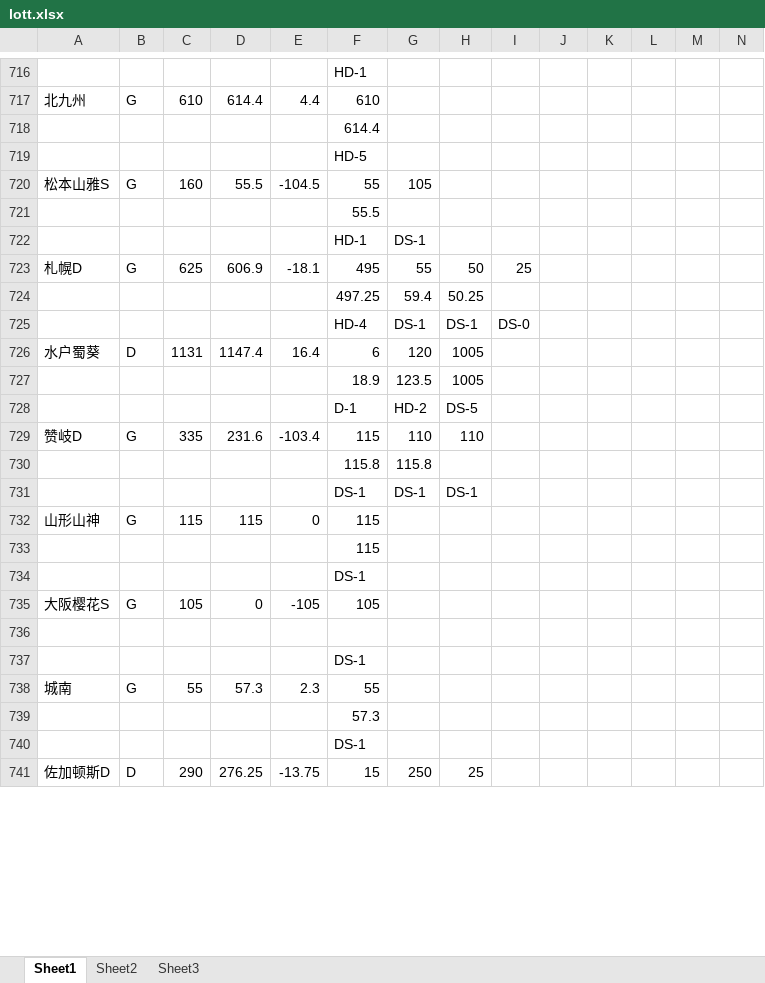
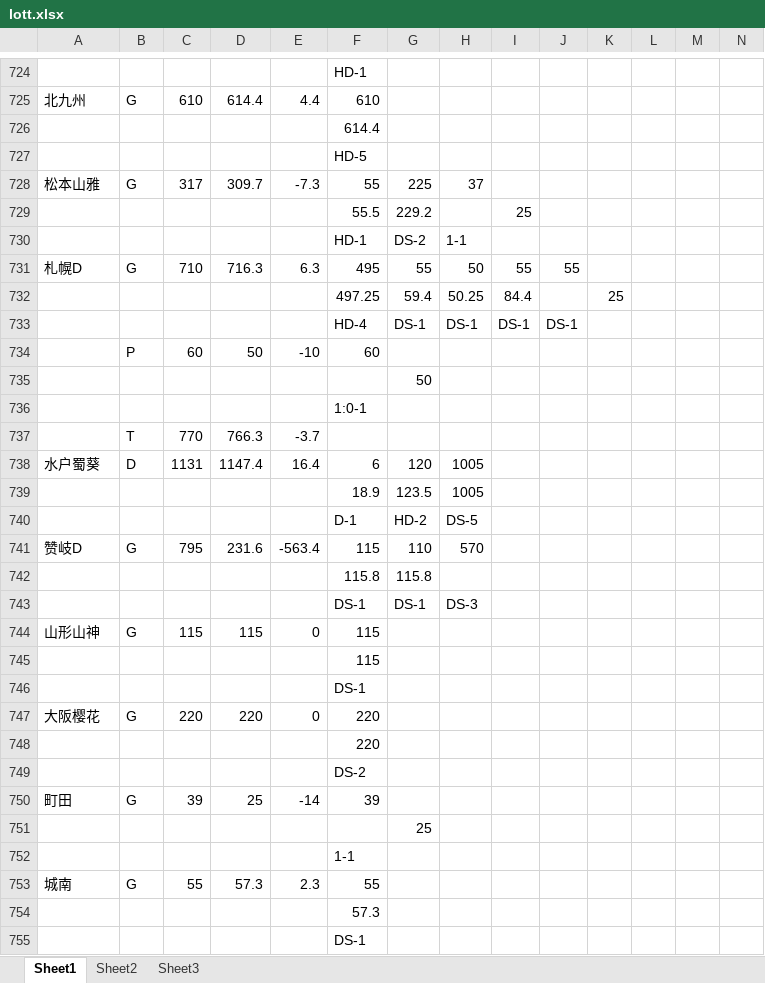
Before and after one commit to shevsten/hello-world, an Excel workbook: lott.xlsx, sheet Sheet1, drawn as a sheet; only a part is shown, gaps mark what is left out; values as stored, in another font and other column widths than the file's, no cell formats; removed rows and columns are numbered as before the commit, all else as after; rows hold the shown columns only; the diff covers the shown part only; the diff names each change by its address in the sheet, - before the commit and + after, or states it on an @@ line.

Commit message:
update 2016-05-27

```diff
--- a/lott.xlsx (sheet Sheet1)
+++ b/lott.xlsx (sheet Sheet1)
-row 720: 松本山雅S | G | 160 | 55.5 | -104.5 | 55 | 105
-row 721:  |  |  |  |  | 55.5
-row 722:  |  |  |  |  | HD-1 | DS-1
+row 728: 松本山雅 | G | 317 | 309.7 | -7.3 | 55 | 225 | 37
+row 729:  |  |  |  |  | 55.5 | 229.2 |  | 25
+row 730:  |  |  |  |  | HD-1 | DS-2 | 1-1
-C731: 625
+C731: 710
-D731: 606.9
+D731: 716.3
-E731: -18.1
+E731: 6.3
-I731: 25
+I731: 55
-J731: (empty)
+J731: 55
-I732: (empty)
+I732: 84.4
-K732: (empty)
+K732: 25
-I733: DS-0
+I733: DS-1
-J733: (empty)
+J733: DS-1
+row 734:  | P | 60 | 50 | -10 | 60
+row 735:  |  |  |  |  |  | 50
+row 736:  |  |  |  |  | 1:0-1
+row 737:  | T | 770 | 766.3 | -3.7
-C741: 335
+C741: 795
-E741: -103.4
+E741: -563.4
-H741: 110
+H741: 570
-H743: DS-1
+H743: DS-3
-row 735: 大阪樱花S | G | 105 | 0 | -105 | 105
-row 747: (empty)
+row 747: 大阪樱花 | G | 220 | 220 | 0 | 220
-F748: DS-1
+F748: 220
@@ row 785 moved to row 749: DS-2 @@
+row 750: 町田 | G | 39 | 25 | -14 | 39
+row 751:  |  |  |  |  |  | 25
+row 752:  |  |  |  |  | 1-1
-row 741: 佐加顿斯D | D | 290 | 276.25 | -13.75 | 15 | 250 | 25
```
Also changed, not shown: 110 added rows, 78 removed rows, 12 moved rows and 264 edited cells elsewhere in this sheet, cell formats, formulas that keep their value.
